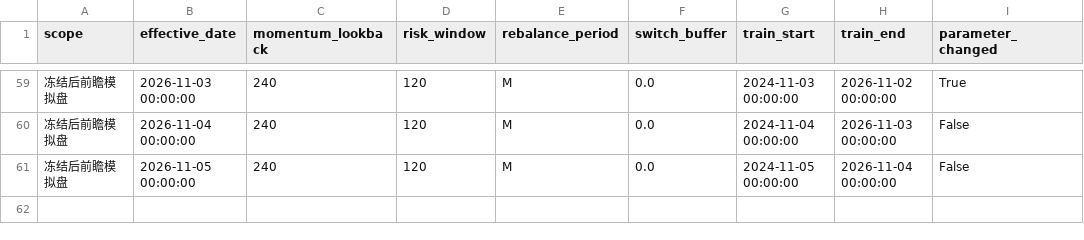
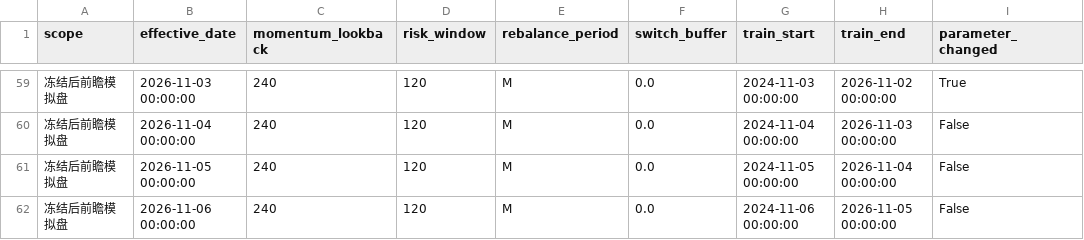
Before and after one commit to MCWang721/lowvol-inverse-offense, a CSV file: parameter_history.csv, drawn as a sheet; only a part is shown, gaps mark what is left out.

```diff
--- a/parameter_history.csv
+++ b/parameter_history.csv
@@ -61 +61,2 @@
 冻结后前瞻模拟盘,2026-11-05 00:00:00,240,120,M,0.0,2024-11-05 00:00:00,2026-11-04 00:00:00,False
+冻结后前瞻模拟盘,2026-11-06 00:00:00,240,120,M,0.0,2024-11-06 00:00:00,2026-11-05 00:00:00,False
```
Also changed, not shown: paper_history.csv, 3 other files.
